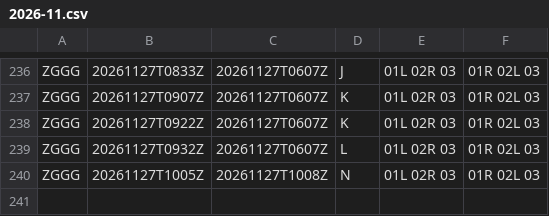
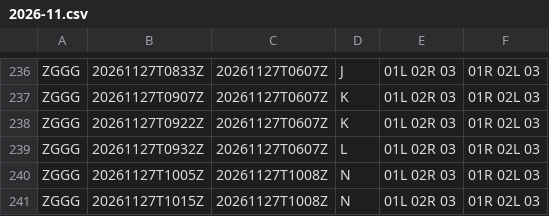
Before and after one commit to honghebincsg/pegasus-fid-gist, a CSV file: atis-history/ZGGG/2026-11.csv, drawn as a sheet; only a part is shown, gaps mark what is left out; the diff names each change by its address in the sheet, - before the commit and + after, or states it on an @@ line.

```diff
--- a/atis-history/ZGGG/2026-11.csv
+++ b/atis-history/ZGGG/2026-11.csv
+row 241: ZGGG | 20261127T1015Z | 20261127T1008Z | N | 01L 02R 03 | 01R 02L 03
```
Also changed, not shown: atis-history/EHAM/2026-11.csv, atis-history/ZUCK/2026-11.csv, 1 other file.
